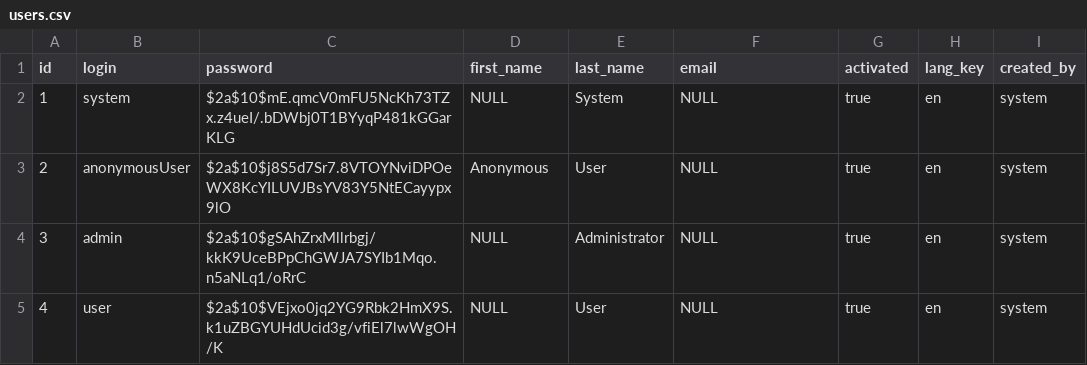
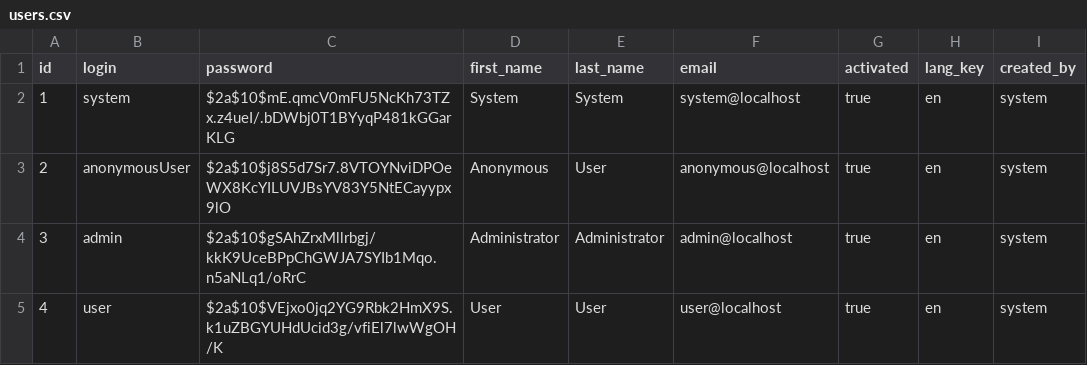
Before and after one commit to jhipster/jhipster-sample-app-gradle, a CSV file: src/main/resources/config/liquibase/users.csv, drawn as a sheet.

```diff
--- a/src/main/resources/config/liquibase/users.csv
+++ b/src/main/resources/config/liquibase/users.csv
@@ -1,5 +1,5 @@
 id;login;password;first_name;last_name;email;activated;lang_key;created_by
-1;system;$2a$10$mE.qmcV0mFU5NcKh73TZx.z4ueI/.bDWbj0T1BYyqP481kGGarKLG;NULL;System;NULL;true;en;system
-2;anonymousUser;$2a$10$j8S5d7Sr7.8VTOYNviDPOeWX8KcYILUVJBsYV83Y5NtECayypx9lO;Anonymous;User;NULL;true;en;system
-3;admin;$2a$10$gSAhZrxMllrbgj/kkK9UceBPpChGWJA7SYIb1Mqo.n5aNLq1/oRrC;NULL;Administrator;NULL;true;en;system
-4;user;$2a$10$VEjxo0jq2YG9Rbk2HmX9S.k1uZBGYUHdUcid3g/vfiEl7lwWgOH/K;NULL;User;NULL;true;en;system
+1;system;$2a$10$mE.qmcV0mFU5NcKh73TZx.z4ueI/.bDWbj0T1BYyqP481kGGarKLG;System;System;system@localhost;true;en;system
+2;anonymousUser;$2a$10$j8S5d7Sr7.8VTOYNviDPOeWX8KcYILUVJBsYV83Y5NtECayypx9lO;Anonymous;User;anonymous@localhost;true;en;system
+3;admin;$2a$10$gSAhZrxMllrbgj/kkK9UceBPpChGWJA7SYIb1Mqo.n5aNLq1/oRrC;Administrator;Administrator;admin@localhost;true;en;system
+4;user;$2a$10$VEjxo0jq2YG9Rbk2HmX9S.k1uZBGYUHdUcid3g/vfiEl7lwWgOH/K;User;User;user@localhost;true;en;system
```
Also changed, not shown: 19 other files.
